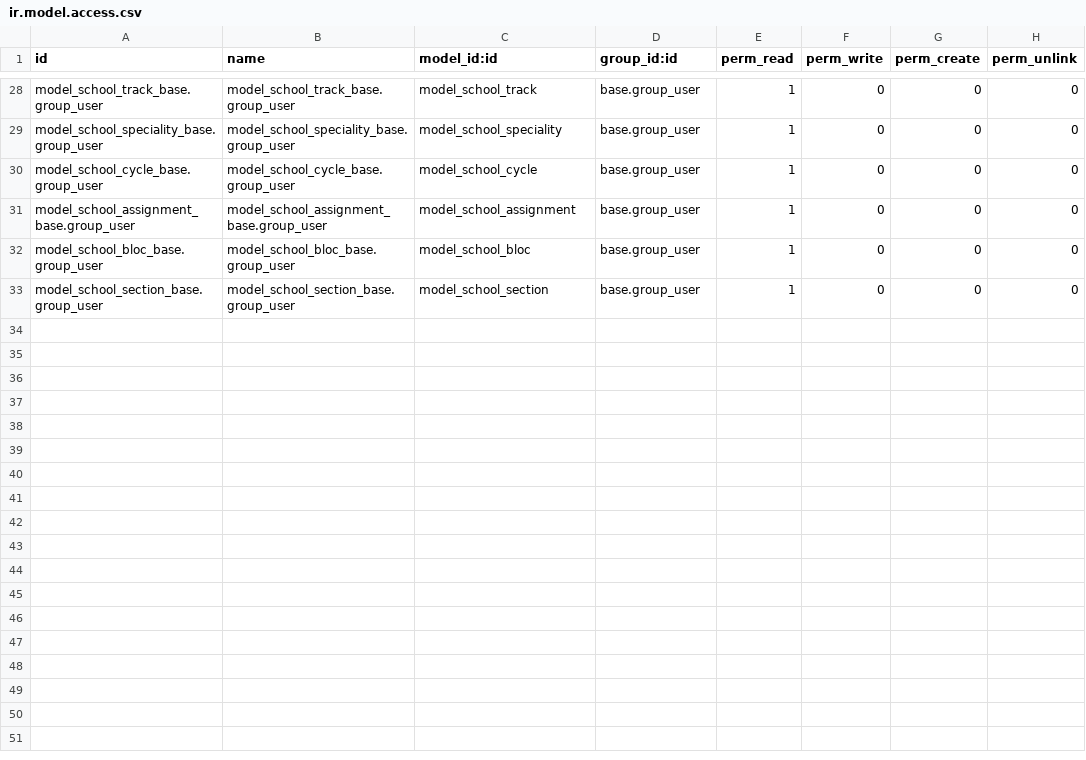
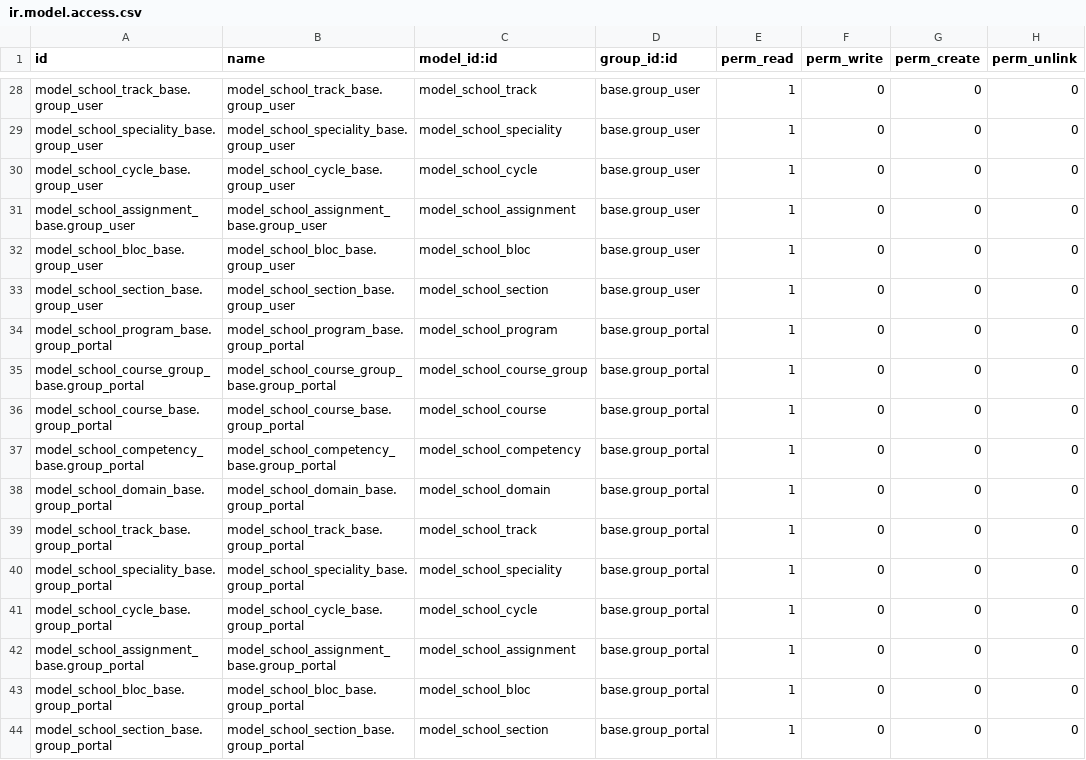
Before and after one commit to odoochain/odoo-horizon, a CSV file: school_management/security/ir.model.access.csv, drawn as a sheet; only a part is shown, gaps mark what is left out.

```diff
--- a/school_management/security/ir.model.access.csv
+++ b/school_management/security/ir.model.access.csv
@@ -33 +33,12 @@ model_school_bloc_base.group_user,model_school_bloc_base.group_user,model_school
 model_school_section_base.group_user,model_school_section_base.group_user,model_school_section,base.group_user,1,0,0,0
+model_school_program_base.group_portal,model_school_program_base.group_portal,model_school_program,base.group_portal,1,0,0,0
+model_school_course_group_base.group_portal,model_school_course_group_base.group_portal,model_school_course_group,base.group_portal,1,0,0,0
+model_school_course_base.group_portal,model_school_course_base.group_portal,model_school_course,base.group_portal,1,0,0,0
+model_school_competency_base.group_portal,model_school_competency_base.group_portal,model_school_competency,base.group_portal,1,0,0,0
+model_school_domain_base.group_portal,model_school_domain_base.group_portal,model_school_domain,base.group_portal,1,0,0,0
+model_school_track_base.group_portal,model_school_track_base.group_portal,model_school_track,base.group_portal,1,0,0,0
+model_school_speciality_base.group_portal,model_school_speciality_base.group_portal,model_school_speciality,base.group_portal,1,0,0,0
+model_school_cycle_base.group_portal,model_school_cycle_base.group_portal,model_school_cycle,base.group_portal,1,0,0,0
+model_school_assignment_base.group_portal,model_school_assignment_base.group_portal,model_school_assignment,base.group_portal,1,0,0,0
+model_school_bloc_base.group_portal,model_school_bloc_base.group_portal,model_school_bloc,base.group_portal,1,0,0,0
+model_school_section_base.group_portal,model_school_section_base.group_portal,model_school_section,base.group_portal,1,0,0,0
```
